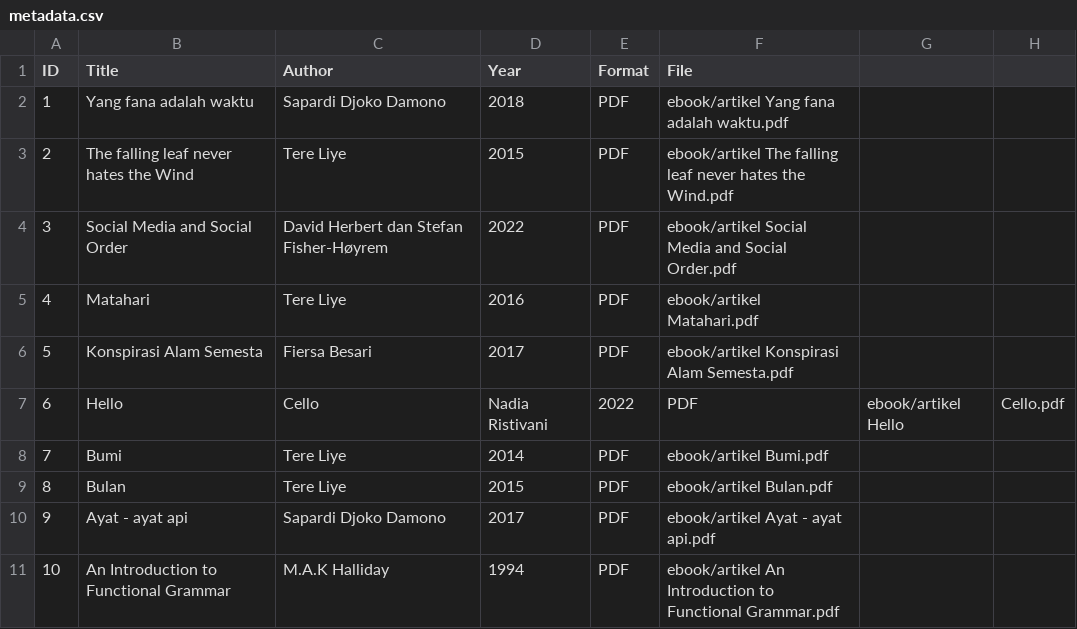
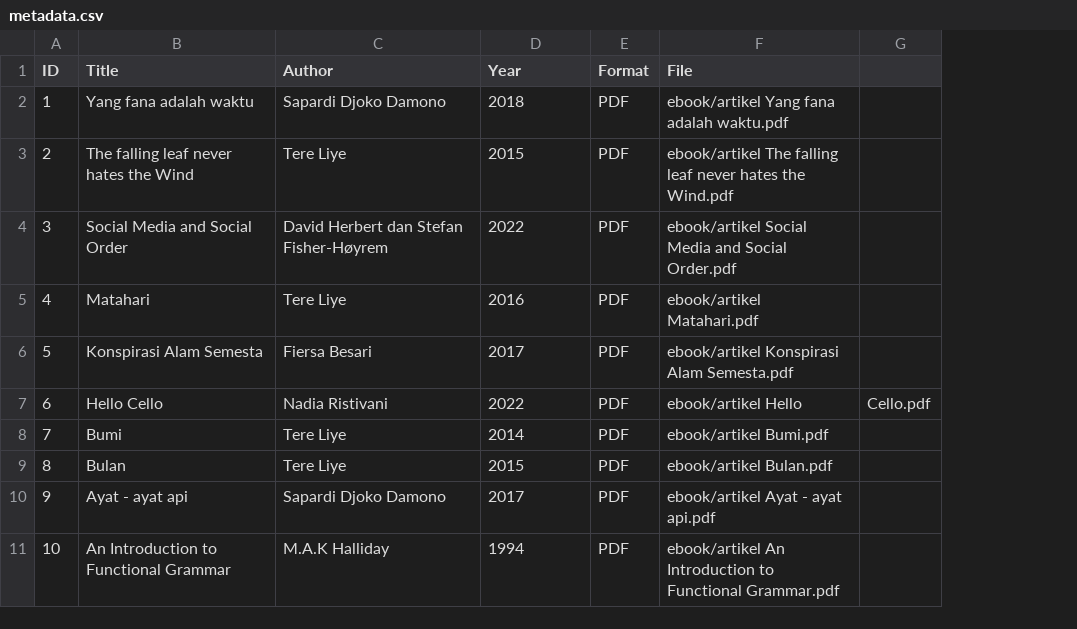
Before and after one commit to wintang-ngaliyan/perpustakaandigital, a CSV file: metadata/metadata.csv, drawn as a sheet; the diff names each change by its address in the sheet, - before the commit and + after, or states it on an @@ line.

Commit message:
Update metadata.csv

```diff
--- a/metadata/metadata.csv
+++ b/metadata/metadata.csv
-column G, row 7: ebook/artikel Hello
-B7 (Title): Hello
+B7 (Title): Hello Cello
-C7 (Author): Cello
+C7 (Author): Nadia Ristivani
-D7 (Year): Nadia Ristivani
+D7 (Year): 2022
-E7 (Format): 2022
+E7 (Format): PDF
-F7 (File): PDF
+F7 (File): ebook/artikel Hello
```
